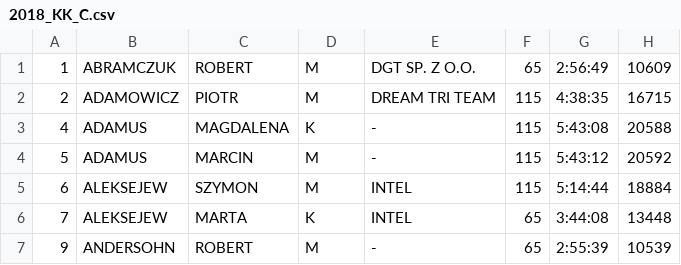
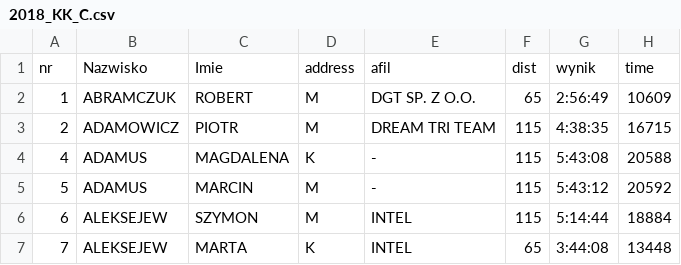
Before and after one commit to hrpunio/Data, a CSV file: ZwK/2018_KK_C.csv, drawn as a sheet; only a part is shown; the shorter side is filled out with more unchanged rows.

```diff
--- a/ZwK/2018_KK_C.csv
+++ b/ZwK/2018_KK_C.csv
@@ -1 +1,2 @@
+nr;Nazwisko;Imie;address;afil;dist;wynik;time
 1;ABRAMCZUK;ROBERT;M;DGT SP. Z O.O.;65;2:56:49;10609
```
Also changed, not shown: ZwK/2016_KK_C.csv, ZwK/2018_KK_D.csv, 23 other files.
